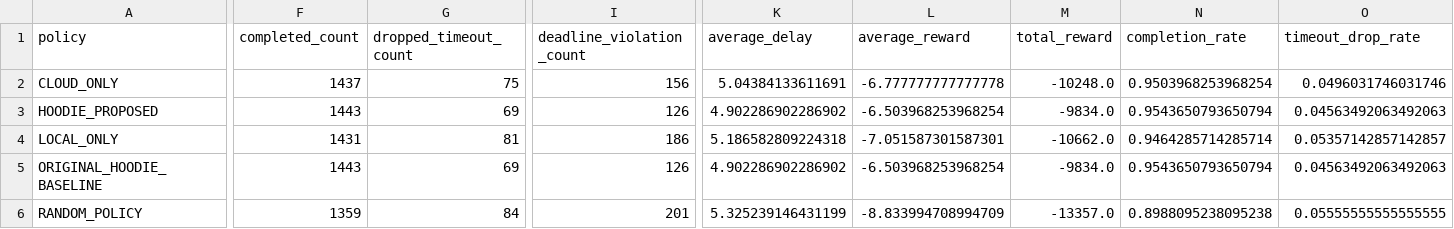
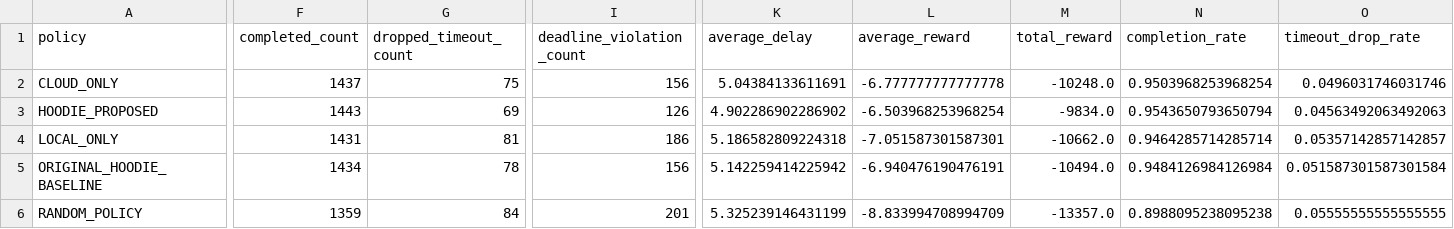
Before and after one commit to hadifarajvand/hoodie_sim_v2, a CSV file: artifacts/feature_082_full_runtime_eval/aggregate_by_policy.csv, drawn as a sheet; only a part is shown, gaps mark what is left out; the diff covers the shown part only; the diff names each change by its address in the sheet, - before the commit and + after, or states it on an @@ line.

```diff
--- a/artifacts/feature_082_full_runtime_eval/aggregate_by_policy.csv
+++ b/artifacts/feature_082_full_runtime_eval/aggregate_by_policy.csv
-F5 (completed_count): 1443
+F5 (completed_count): 1434
-G5 (dropped_timeout_count): 69
+G5 (dropped_timeout_count): 78
-I5 (deadline_violation_count): 126
+I5 (deadline_violation_count): 156
-K5 (average_delay): 4.902286902286902
+K5 (average_delay): 5.142259414225942
-L5 (average_reward): -6.503968253968254
+L5 (average_reward): -6.940476190476191
-M5 (total_reward): -9834.0
+M5 (total_reward): -10494.0
-N5 (completion_rate): 0.9543650793650794
+N5 (completion_rate): 0.9484126984126984
-O5 (timeout_drop_rate): 0.04563492063492063
+O5 (timeout_drop_rate): 0.051587301587301584
```
Also changed, not shown: 2 edited cells elsewhere in this file, artifacts/feature_082_full_runtime_eval/ranking_by_metric.csv, 14 other files.
